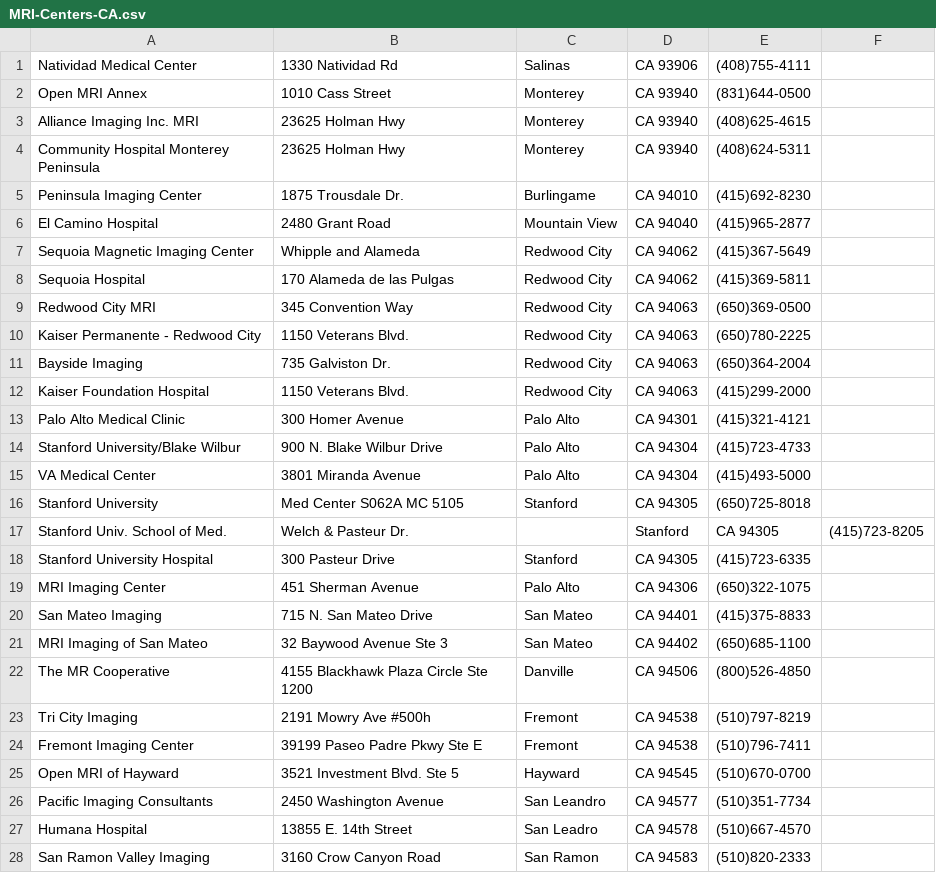
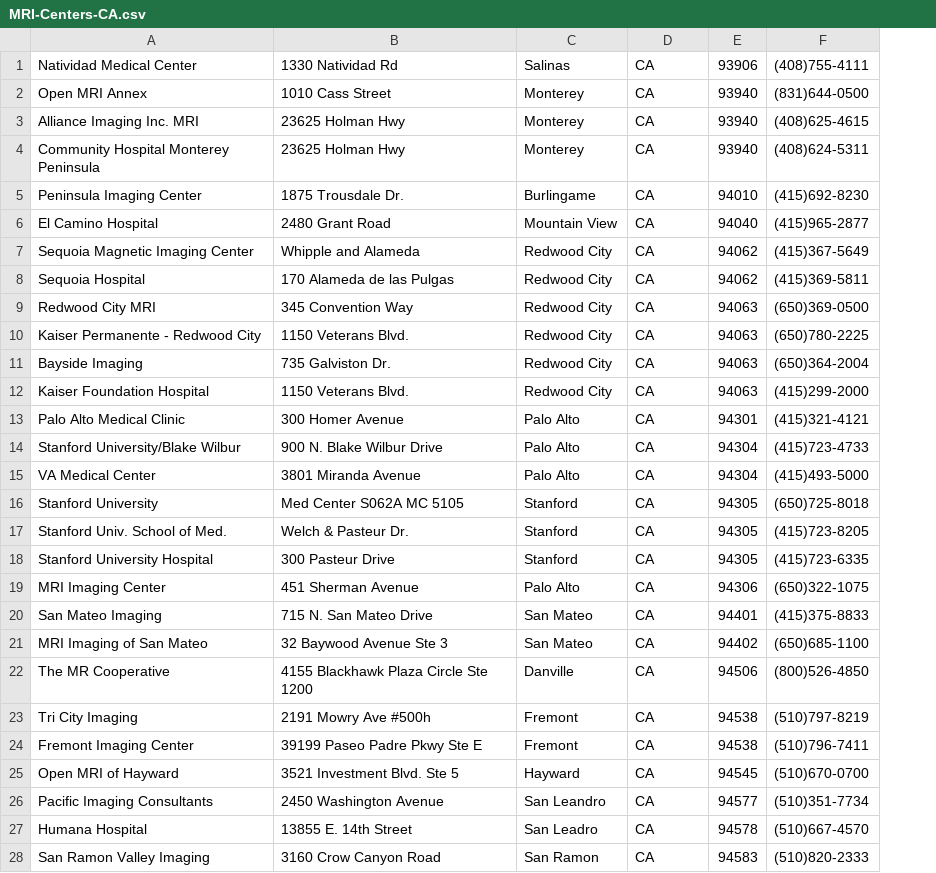
Before and after one commit to zinas/www.feecast.com, a CSV file: app/protected/data/csv/MRI-Centers-CA.csv, drawn as a sheet; only a part is shown; removed rows and columns are numbered as before the commit, all else as after; the diff covers the shown part only; the diff names each change by its address in the sheet, - before the commit and + after, or states it on an @@ line.

Commit message:
Adding MRI-Centers-CA load.py

```diff
--- a/app/protected/data/csv/MRI-Centers-CA.csv
+++ b/app/protected/data/csv/MRI-Centers-CA.csv
+column E, rows 1-28: 93906 | 93940 | 93940 | 93940 | 94010 | 94040 | 94062 | 94062 | 94063 | 94063 | 94063 | 94063 | 94301 | 94304 | 94304 | 94305 | 94305 | 94305 | 94306 | 94401 | 94402 | 94506 | 94538 | 94538 | 94545 | 94577 | 94578 | 94583
-column F, row 17: (415)723-8205
-D1: CA 93906
+D1: CA
-D2:D4: CA 93940
+D2:D4: CA
-D5: CA 94010
+D5: CA
-D6: CA 94040
+D6: CA
-D7:D8: CA 94062
+D7:D8: CA
-D9:D12: CA 94063
+D9:D12: CA
-D13: CA 94301
+D13: CA
-D14:D15: CA 94304
+D14:D15: CA
-D16: CA 94305
+D16: CA
-C17: (empty)
+C17: Stanford
-D17: Stanford
+D17: CA
-F17: CA 94305
+F17: (415)723-8205
-D18: CA 94305
+D18: CA
-D19: CA 94306
+D19: CA
-D20: CA 94401
+D20: CA
-D21: CA 94402
+D21: CA
-D22: CA 94506
+D22: CA
-D23:D24: CA 94538
+D23:D24: CA
-D25: CA 94545
+D25: CA
-D26: CA 94577
+D26: CA
-D27: CA 94578
+D27: CA
-D28: CA 94583
+D28: CA
```
Also changed, not shown: 1 added row, 1 removed row and 21 edited cells elsewhere in this file, 1 other file.
